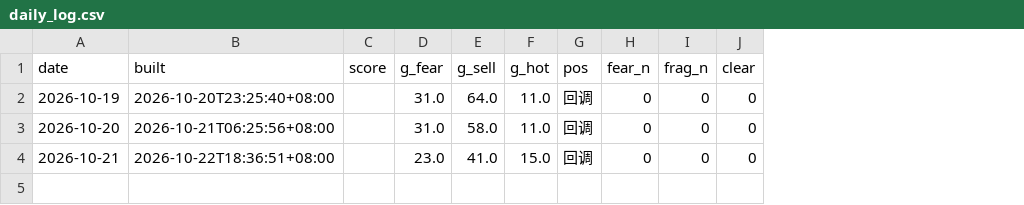
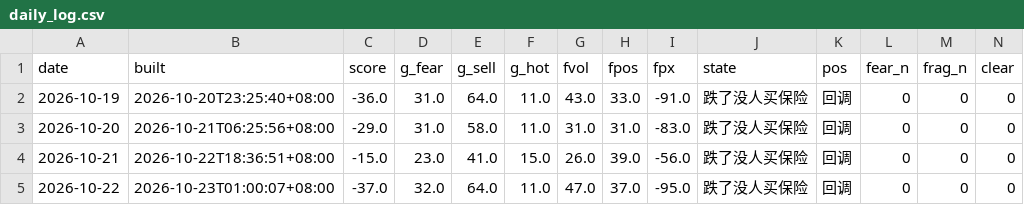
Before and after one commit to parker123450/tech-sentiment, a CSV file: daily_log.csv, drawn as a sheet; only a part is shown; rows hold the shown columns only; the diff names each change by its address in the sheet, - before the commit and + after, or states it on an @@ line.

```diff
--- a/daily_log.csv
+++ b/daily_log.csv
+column G (fvol), rows 2-4: 43.0 | 31.0 | 26.0
+column H (fpos), rows 2-4: 33.0 | 31.0 | 39.0
+column I (fpx), rows 2-4: -91.0 | -83.0 | -56.0
+column J (state), rows 2-4: all 跌了没人买保险
-C2 (score): (empty)
+C2 (score): -36.0
-C3 (score): (empty)
+C3 (score): -29.0
-C4 (score): (empty)
+C4 (score): -15.0
+row 5: 2026-10-22 | 2026-10-23T01:00:07+08:00 | -37.0 | 32.0 | 64.0 | 11.0 | 47.0 | 37.0 | -95.0 | 跌了没人买保险 | 回调 | 0 | 0 | 0
```
Also changed, not shown: options_flow_daily.csv, options_history.csv, 2 other files.
